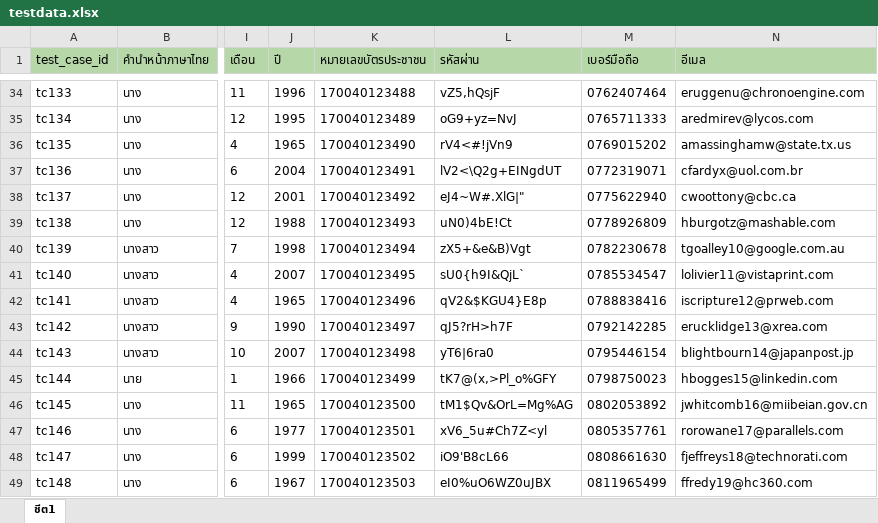
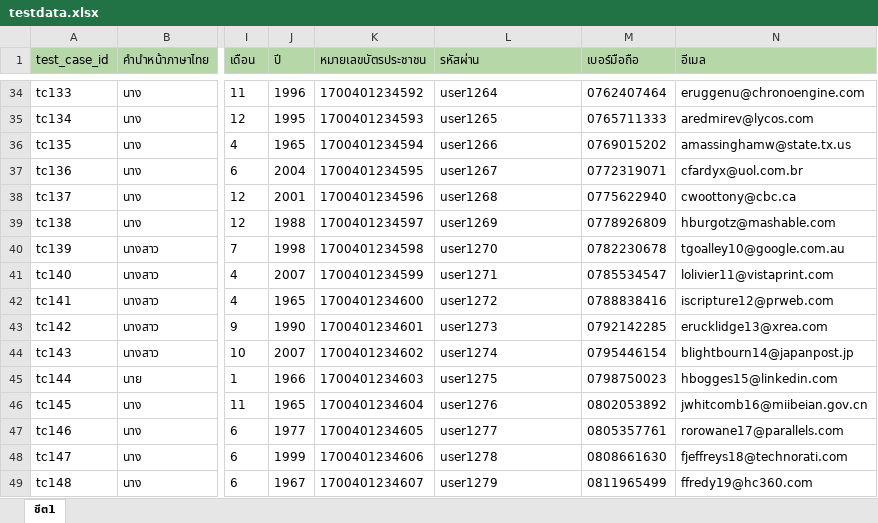
Before and after one commit to JeyZ9/data-driven-testing-register, an Excel workbook: excel/testdata.xlsx, sheet ชีต1, drawn as a sheet; only a part is shown, gaps mark what is left out; values as stored, in another font and other column widths than the file's, no borders; charts and pictures not drawn; the diff covers the shown part only; the diff names each change by its address in the sheet, - before the commit and + after, or states it on an @@ line.

```diff
--- a/excel/testdata.xlsx (sheet ชีต1)
+++ b/excel/testdata.xlsx (sheet ชีต1)
-K34 (หมายเลขบัตรประชาชน): 170040123488
+K34 (หมายเลขบัตรประชาชน): 1700401234592
-L34 (รหัสผ่าน): vZ5,hQsjF
+L34 (รหัสผ่าน): user1264
-K35 (หมายเลขบัตรประชาชน): 170040123489
+K35 (หมายเลขบัตรประชาชน): 1700401234593
-L35 (รหัสผ่าน): oG9+yz=NvJ
+L35 (รหัสผ่าน): user1265
-K36 (หมายเลขบัตรประชาชน): 170040123490
+K36 (หมายเลขบัตรประชาชน): 1700401234594
-L36 (รหัสผ่าน): rV4<#!jVn9
+L36 (รหัสผ่าน): user1266
-K37 (หมายเลขบัตรประชาชน): 170040123491
+K37 (หมายเลขบัตรประชาชน): 1700401234595
-L37 (รหัสผ่าน): lV2<\Q2g+EINgdUT
+L37 (รหัสผ่าน): user1267
-K38 (หมายเลขบัตรประชาชน): 170040123492
+K38 (หมายเลขบัตรประชาชน): 1700401234596
-L38 (รหัสผ่าน): eJ4~W#.XlG|"
+L38 (รหัสผ่าน): user1268
-K39 (หมายเลขบัตรประชาชน): 170040123493
+K39 (หมายเลขบัตรประชาชน): 1700401234597
-L39 (รหัสผ่าน): uN0)4bE!Ct
+L39 (รหัสผ่าน): user1269
-K40 (หมายเลขบัตรประชาชน): 170040123494
+K40 (หมายเลขบัตรประชาชน): 1700401234598
-L40 (รหัสผ่าน): zX5+&e&B)Vgt
+L40 (รหัสผ่าน): user1270
-K41 (หมายเลขบัตรประชาชน): 170040123495
+K41 (หมายเลขบัตรประชาชน): 1700401234599
-L41 (รหัสผ่าน): sU0{h9I&QjL`
+L41 (รหัสผ่าน): user1271
-K42 (หมายเลขบัตรประชาชน): 170040123496
+K42 (หมายเลขบัตรประชาชน): 1700401234600
-L42 (รหัสผ่าน): qV2&$KGU4}E8p
+L42 (รหัสผ่าน): user1272
-K43 (หมายเลขบัตรประชาชน): 170040123497
+K43 (หมายเลขบัตรประชาชน): 1700401234601
-L43 (รหัสผ่าน): qJ5?rH>h7F
+L43 (รหัสผ่าน): user1273
-K44 (หมายเลขบัตรประชาชน): 170040123498
+K44 (หมายเลขบัตรประชาชน): 1700401234602
-L44 (รหัสผ่าน): yT6|6ra0
+L44 (รหัสผ่าน): user1274
-K45 (หมายเลขบัตรประชาชน): 170040123499
+K45 (หมายเลขบัตรประชาชน): 1700401234603
-L45 (รหัสผ่าน): tK7@(x,>Pl_o%GFY
+L45 (รหัสผ่าน): user1275
-K46 (หมายเลขบัตรประชาชน): 170040123500
+K46 (หมายเลขบัตรประชาชน): 1700401234604
-L46 (รหัสผ่าน): tM1$Qv&OrL=Mg%AG
+L46 (รหัสผ่าน): user1276
-K47 (หมายเลขบัตรประชาชน): 170040123501
+K47 (หมายเลขบัตรประชาชน): 1700401234605
-L47 (รหัสผ่าน): xV6_5u#Ch7Z<yl
+L47 (รหัสผ่าน): user1277
-K48 (หมายเลขบัตรประชาชน): 170040123502
+K48 (หมายเลขบัตรประชาชน): 1700401234606
-L48 (รหัสผ่าน): iO9'B8cL66
+L48 (รหัสผ่าน): user1278
-K49 (หมายเลขบัตรประชาชน): 170040123503
+K49 (หมายเลขบัตรประชาชน): 1700401234607
-L49 (รหัสผ่าน): eI0%uO6WZ0uJBX
+L49 (รหัสผ่าน): user1279
```
Also changed, not shown: 71 edited cells elsewhere in this sheet, 1 other file.
